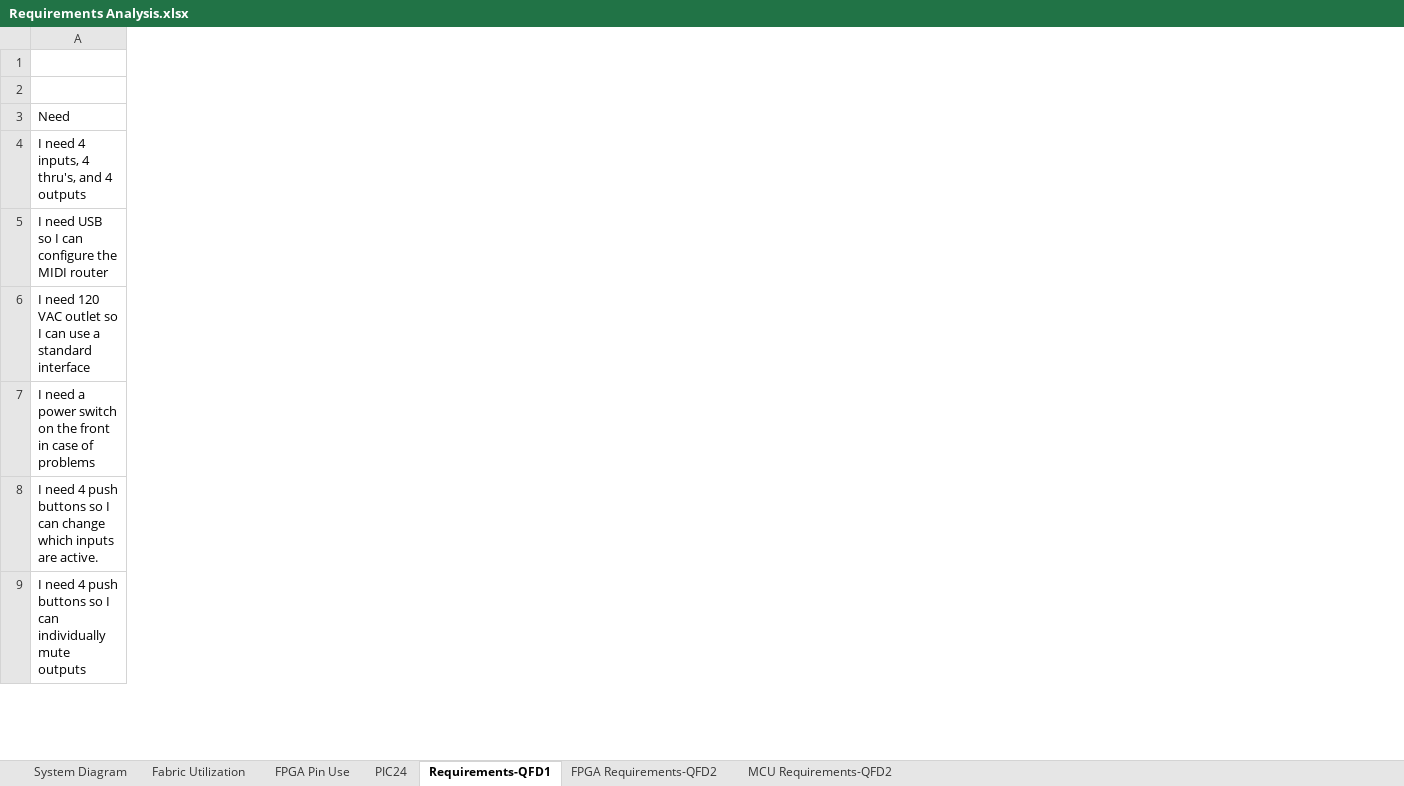
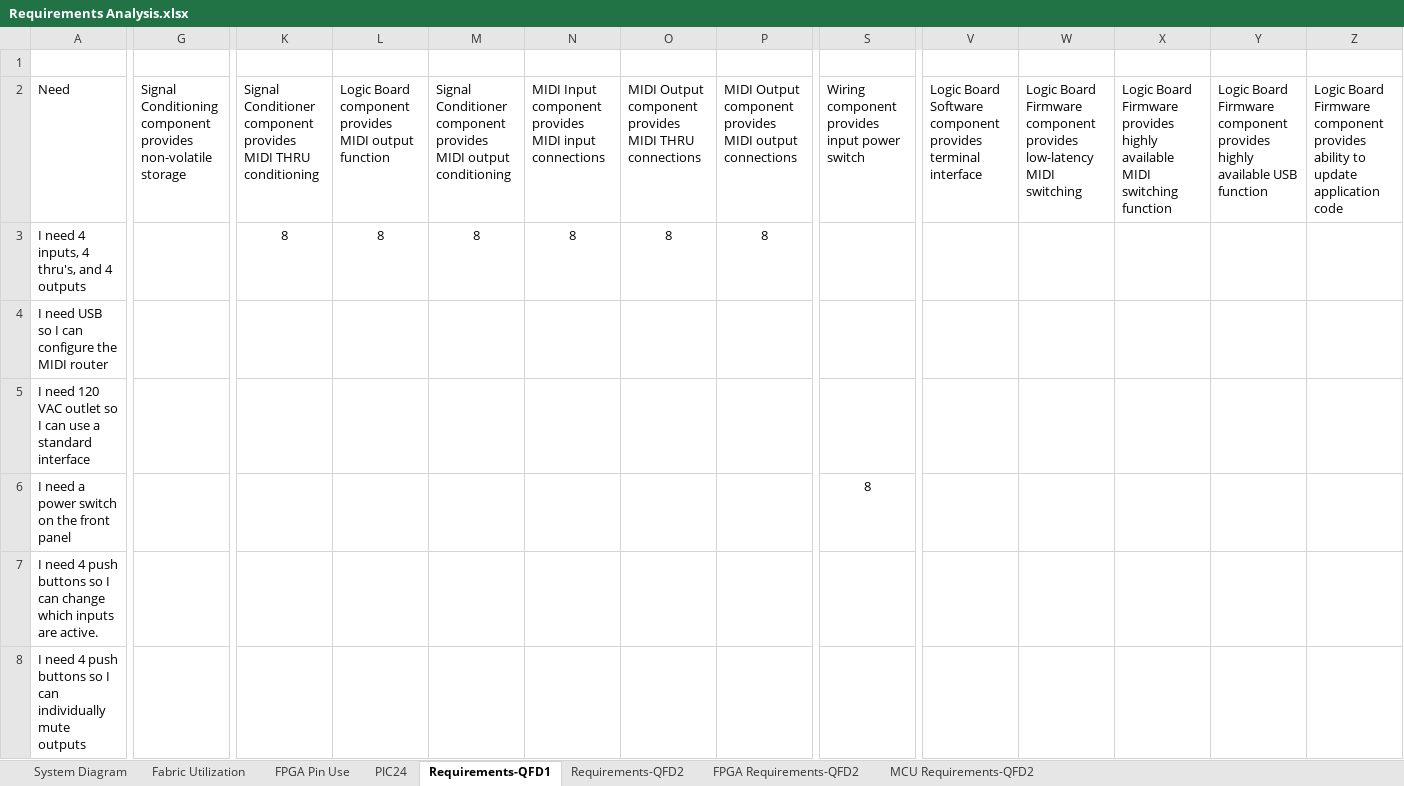
Before and after one commit to kjanderson/MIDI-Router, an Excel workbook: 01-requirements/Requirements Analysis.xlsx, sheet Requirements-QFD1, drawn as a sheet; only a part is shown, gaps mark what is left out; values as stored, in another font and other column widths than the file's, no borders; removed rows and columns are numbered as before the commit, all else as after; rows hold the shown columns only; the diff covers the shown part only; the diff names each change by its address in the sheet, - before the commit and + after, or states it on an @@ line.

Commit message:
Update requirements

```diff
--- a/01-requirements/Requirements Analysis.xlsx (sheet Requirements-QFD1)
+++ b/01-requirements/Requirements Analysis.xlsx (sheet Requirements-QFD1)
+sheet tab: Requirements-QFD2
+column G, row 2: Signal Conditioning component provides non-volatile storage
+column K, rows 2-3: Signal Conditioner component provides MIDI THRU conditioning | 8
+column L, rows 2-3: Logic Board component provides MIDI output function | 8
+column M, rows 2-3: Signal Conditioner component provides MIDI output conditioning | 8
+column N, rows 2-3: MIDI Input component provides MIDI input connections | 8
+column O, rows 2-3: MIDI Output component provides MIDI THRU connections | 8
+column P, rows 2-3: MIDI Output component provides MIDI output connections | 8
+column S, rows 2-6: Wiring component provides input power switch |  |  |  | 8
+column V, row 2: Logic Board Software component provides terminal interface
+column W, row 2: Logic Board Firmware component provides low-latency MIDI switching
+column X, row 2: Logic Board Firmware provides highly available MIDI switching function
+column Y, row 2: Logic Board Firmware component provides highly available USB function
+column Z, row 2: Logic Board Firmware component provides ability to update application code
-row 2: (empty)
-A6 (Need): …the front in case of problems
+A6 (Need): …the front panel
```
Also changed, not shown: 1 added row, 1 removed row, 1 added column and 15 edited cells elsewhere in this sheet, formulas that keep their value.
